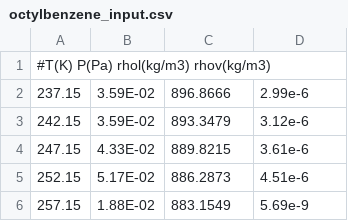
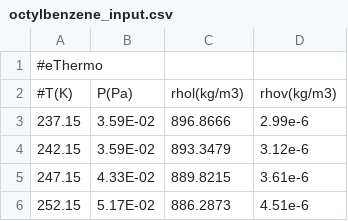
Before and after one commit to rakshitkjain/despasito, a CSV file: despasito/examples/saft_gamma_sw/aromatics/octylbenzene_input.csv, drawn as a sheet; only a part is shown; the shorter side is filled out with more unchanged rows.

```diff
--- a/despasito/examples/saft_gamma_sw/aromatics/octylbenzene_input.csv
+++ b/despasito/examples/saft_gamma_sw/aromatics/octylbenzene_input.csv
@@ -1,2 +1,3 @@
-#T(K)	P(Pa)    rhol(kg/m3) rhov(kg/m3)
+#eThermo
+#T(K), P(Pa), rhol(kg/m3), rhov(kg/m3)
 237.15,	3.59E-02, 896.8666, 2.99e-6
```
Also changed, not shown: despasito/examples/saft_gamma_sw/aromatics/heptylbenzene_input.csv, 5 other files.
